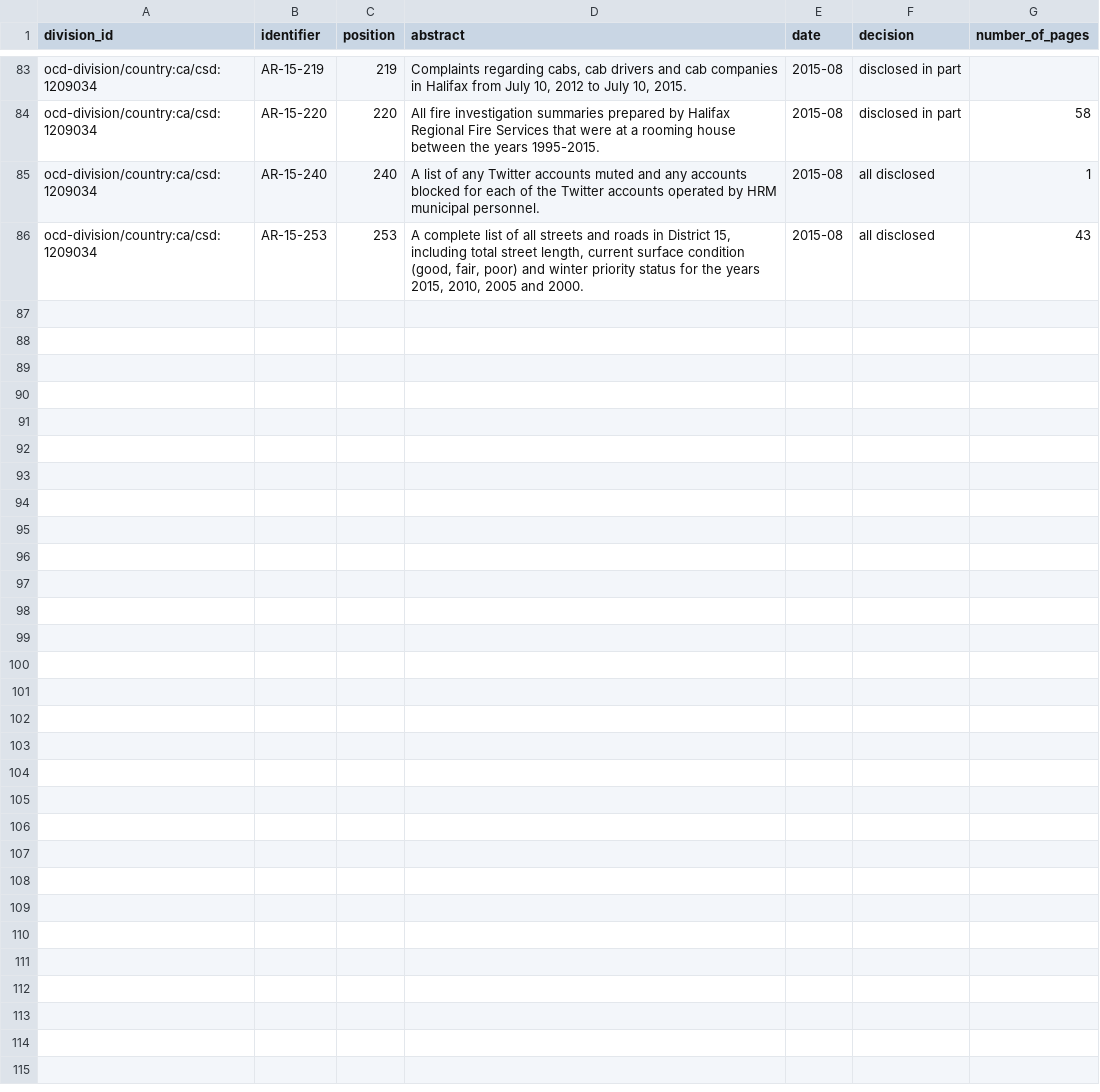
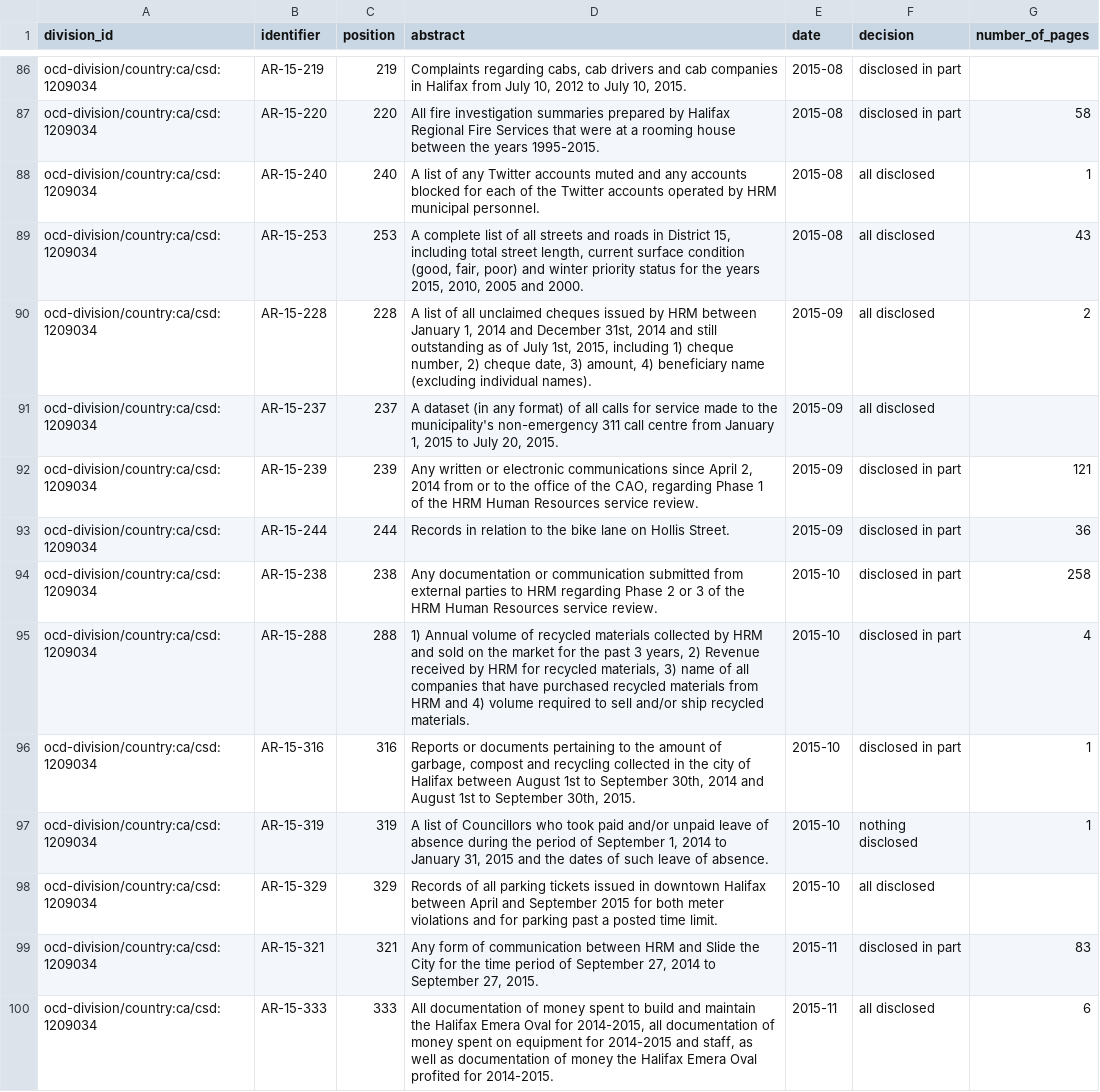
Before and after one commit to jpmckinney/information_request_summaries_and_responses, a CSV file: summaries/ca_ns_halifax.csv, drawn as a sheet; only a part is shown, gaps mark what is left out; the diff covers the shown part only; the diff names each change by its address in the sheet, - before the commit and + after, or states it on an @@ line.

Commit message:
ca_ns_halifax: Update

```diff
--- a/summaries/ca_ns_halifax.csv
+++ b/summaries/ca_ns_halifax.csv
+row 90: ocd-division/country:ca/csd:1209034 | AR-15-228 | 228 | A list of all unclaimed cheques issued by HRM between January 1, 2014 and December 31st, 2014 and still outstanding as of July 1st, 2015, including 1) cheque number, 2) cheque date, 3) amount, 4) beneficiary name (excluding individual names). | 2015-09 | all disclosed | 2
+row 91: ocd-division/country:ca/csd:1209034 | AR-15-237 | 237 | A dataset (in any format) of all calls for service made to the municipality's non-emergency 311 call centre from January 1, 2015 to July 20, 2015. | 2015-09 | all disclosed
+row 92: ocd-division/country:ca/csd:1209034 | AR-15-239 | 239 | Any written or electronic communications since April 2, 2014 from or to the office of the CAO, regarding Phase 1 of the HRM Human Resources service review. | 2015-09 | disclosed in part | 121
+row 93: ocd-division/country:ca/csd:1209034 | AR-15-244 | 244 | Records in relation to the bike lane on Hollis Street. | 2015-09 | disclosed in part | 36
+row 94: ocd-division/country:ca/csd:1209034 | AR-15-238 | 238 | Any documentation or communication submitted from external parties to HRM regarding Phase 2 or 3 of the HRM Human Resources service review. | 2015-10 | disclosed in part | 258
+row 95: ocd-division/country:ca/csd:1209034 | AR-15-288 | 288 | 1) Annual volume of recycled materials collected by HRM and sold on the market for the past 3 years, 2) Revenue received by HRM for recycled materials, 3) name of all companies that have purchased recycled materials from HRM and 4) volume required to sell and/or ship recycled materials. | 2015-10 | disclosed in part | 4
+row 96: ocd-division/country:ca/csd:1209034 | AR-15-316 | 316 | Reports or documents pertaining to the amount of garbage, compost and recycling collected in the city of Halifax between August 1st to September 30th, 2014 and August 1st to September 30th, 2015. | 2015-10 | disclosed in part | 1
+row 97: ocd-division/country:ca/csd:1209034 | AR-15-319 | 319 | A list of Councillors who took paid and/or unpaid leave of absence during the period of September 1, 2014 to January 31, 2015 and the dates of such leave of absence. | 2015-10 | nothing disclosed | 1
+row 98: ocd-division/country:ca/csd:1209034 | AR-15-329 | 329 | Records of all parking tickets issued in downtown Halifax between April and September 2015 for both meter violations and for parking past a posted time limit. | 2015-10 | all disclosed
+row 99: ocd-division/country:ca/csd:1209034 | AR-15-321 | 321 | Any form of communication between HRM and Slide the City for the time period of September 27, 2014 to September 27, 2015. | 2015-11 | disclosed in part | 83
+row 100: ocd-division/country:ca/csd:1209034 | AR-15-333 | 333 | All documentation of money spent to build and maintain the Halifax Emera Oval for 2014-2015, all documentation of money spent on equipment for 2014-2015 and staff, as well as documentation of money the Halifax Emera Oval profited for 2014-2015. | 2015-11 | all disclosed | 6
```
Also changed, not shown: 14 added rows elsewhere in this file, 1 other file.
